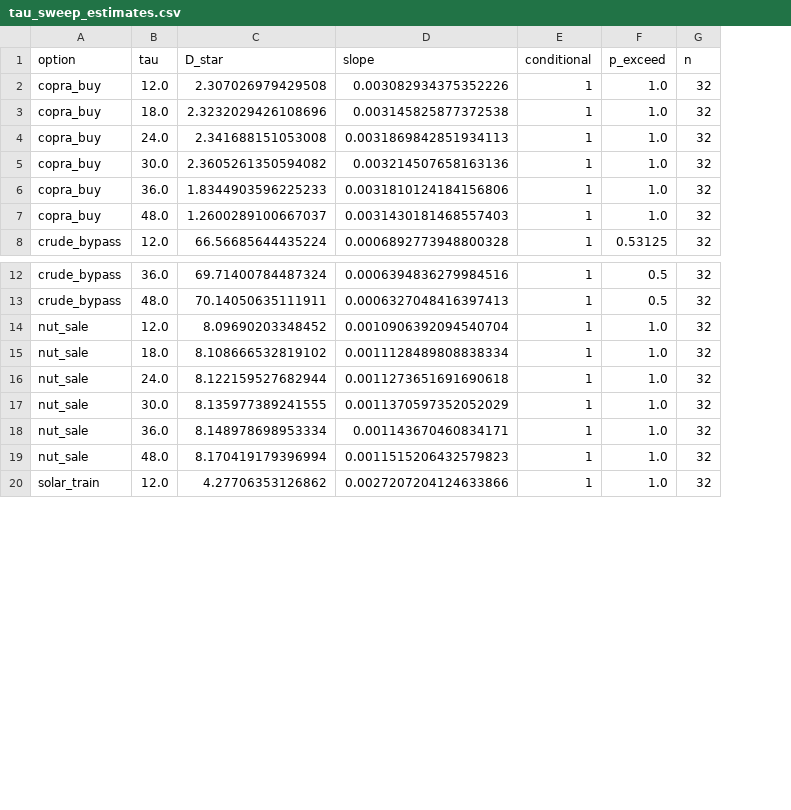
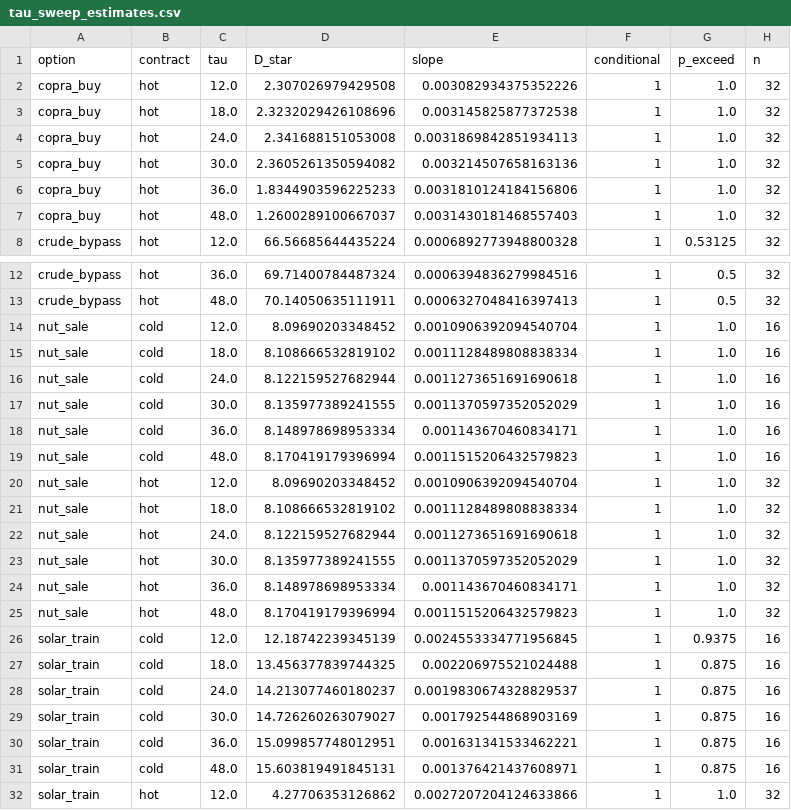
Before and after one commit to beebzy-droid/rdt-thesis3, a CSV file: data/tau_sweep_estimates.csv, drawn as a sheet; only a part is shown, gaps mark what is left out; the diff names each change by its address in the sheet, - before the commit and + after, or states it on an @@ line.

Commit message:
Cold-start re-initialization contract: opt-in commissioning state, and a scope limit on Proposition 1
PlantParams(cold_start=True) adds a per-train commissioning availability state
a in [0,1] with da/dt = (1-a)/tau_commission, ramping intake as the train fills
and establishes a moisture profile. Initializes at zero on activation because
warm_start_map already defaults absent states to 0.0. Opt-in: the default
reproduces every previously reported result, verified by 37 green tests including
a new alignment gate on state/name ordering.

RESULT (solar_train, tau swept 12-48 h):
  hot  start: D* 4.3 -> 3.7 h, dD*/dtau = -0.01 [-0.03,-0.01]
  cold start: D* 12.2 -> 15.6 h, dD*/dtau = +0.09 [0.05,0.14]

Two findings. (1) The re-initialization contract changes the decision: cold
starting raises the breakeven three- to fourfold and reverses the sign of its
residence dependence. A twin that hot-starts newly activated units will recommend
reconfigurations at durations where a real plant loses money. Re-initialization
fidelity is a first-order determinant of decision correctness, not an
implementation detail.

(2) Proposition 1 needs an explicit scope condition, and this is a correction to
the paper's own theory. The derivation assumed v_tau <= v_d, that the transition
depresses output below the do-nothing baseline. Solar train violates it: parallel
capacity commissioning delays gain without sacrificing the operating path, so
c_k ~ 0 and the tau + c/gamma decomposition does not govern. Options now
partition into SUBSTITUTIVE (reroute, c_k > 0, Proposition 1 applies; crude
bypass, largest breakeven) and ADDITIVE (parallel capacity, c_k ~ 0, weak tau
dependence). Next experiment defined: cold-start a substitutive option and test
the unit slope where the theory predicts it holds.

```diff
--- a/data/tau_sweep_estimates.csv
+++ b/data/tau_sweep_estimates.csv
+column B (contract), rows 2-8: all hot; rows 12-13: hot | hot; rows 20-25: all hot; row 32: hot
+row 14: nut_sale | cold | 12.0 | 8.09690203348452 | 0.0010906392094540704 | 1 | 1.0 | 16
+row 15: nut_sale | cold | 18.0 | 8.108666532819102 | 0.0011128489808838334 | 1 | 1.0 | 16
+row 16: nut_sale | cold | 24.0 | 8.122159527682944 | 0.0011273651691690618 | 1 | 1.0 | 16
+row 17: nut_sale | cold | 30.0 | 8.135977389241555 | 0.0011370597352052029 | 1 | 1.0 | 16
+row 18: nut_sale | cold | 36.0 | 8.148978698953334 | 0.001143670460834171 | 1 | 1.0 | 16
+row 19: nut_sale | cold | 48.0 | 8.170419179396994 | 0.0011515206432579823 | 1 | 1.0 | 16
+row 26: solar_train | cold | 12.0 | 12.18742239345139 | 0.0024553334771956845 | 1 | 0.9375 | 16
+row 27: solar_train | cold | 18.0 | 13.456377839744325 | 0.002206975521024488 | 1 | 0.875 | 16
+row 28: solar_train | cold | 24.0 | 14.213077460180237 | 0.0019830674328829537 | 1 | 0.875 | 16
+row 29: solar_train | cold | 30.0 | 14.726260263079027 | 0.001792544868903169 | 1 | 0.875 | 16
+row 30: solar_train | cold | 36.0 | 15.099857748012951 | 0.001631341533462221 | 1 | 0.875 | 16
+row 31: solar_train | cold | 48.0 | 15.603819491845131 | 0.001376421437608971 | 1 | 0.875 | 16
```
Also changed, not shown: 5 other files.
